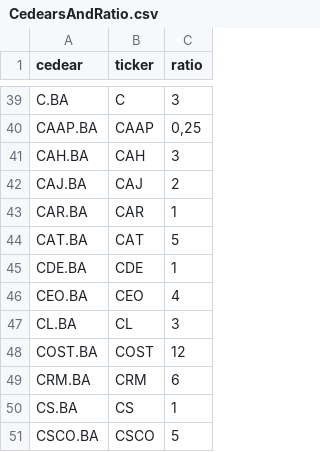
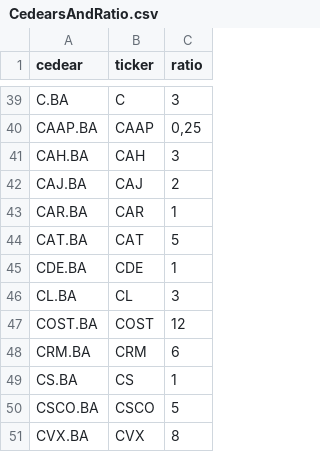
Before and after one commit to xfrancomaciel/100-days-of-code, a CSV file: CedearsAndRatio.csv, drawn as a sheet; only a part is shown, gaps mark what is left out; the shorter side is filled out with more unchanged rows.

Commit message:
Update CedearsAndRatio.csv

```diff
--- a/CedearsAndRatio.csv
+++ b/CedearsAndRatio.csv
@@ -45,3 +45,2 @@ CAT.BA,CAT,5
 CDE.BA,CDE,1
-CEO.BA,CEO,4
 CL.BA,CL,3
```
